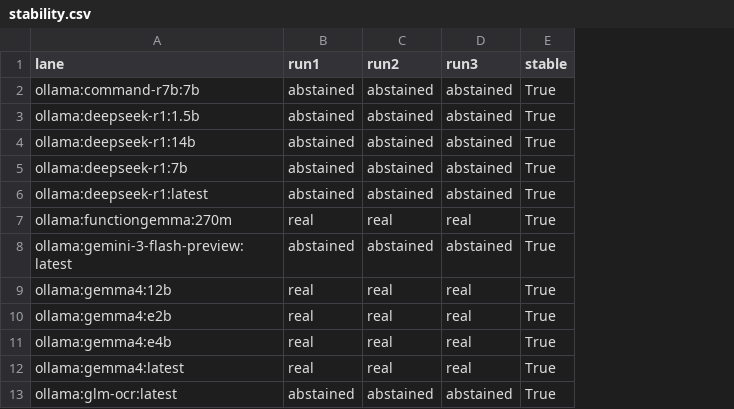
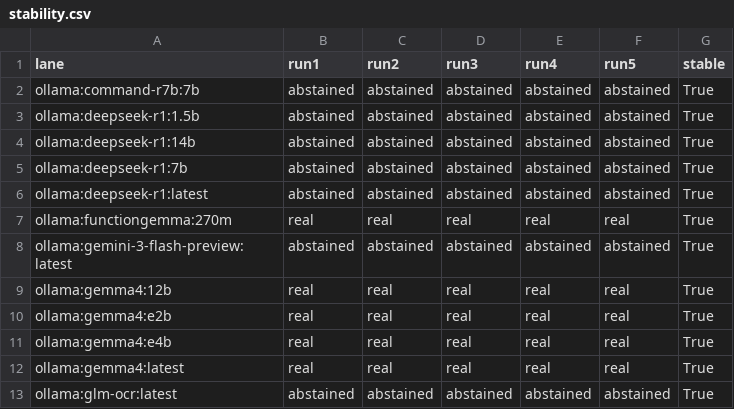
Before and after one commit to eppzdev/kram-evals, a CSV file: data/n3-20260913/stability.csv, drawn as a sheet; only a part is shown; the diff names each change by its address in the sheet, - before the commit and + after, or states it on an @@ line.

Commit message:
kram-evals: repeats extended to n=5, 65/65 stable, 325 verdicts

```diff
--- a/data/n3-20260913/stability.csv
+++ b/data/n3-20260913/stability.csv
+column E (run4), rows 2-13: abstained | abstained | abstained | abstained | abstained | real | abstained | real | real | real | real | abstained
+column F (run5), rows 2-13: abstained | abstained | abstained | abstained | abstained | real | abstained | real | real | real | real | abstained
```
Also changed, not shown: 3 other files.
